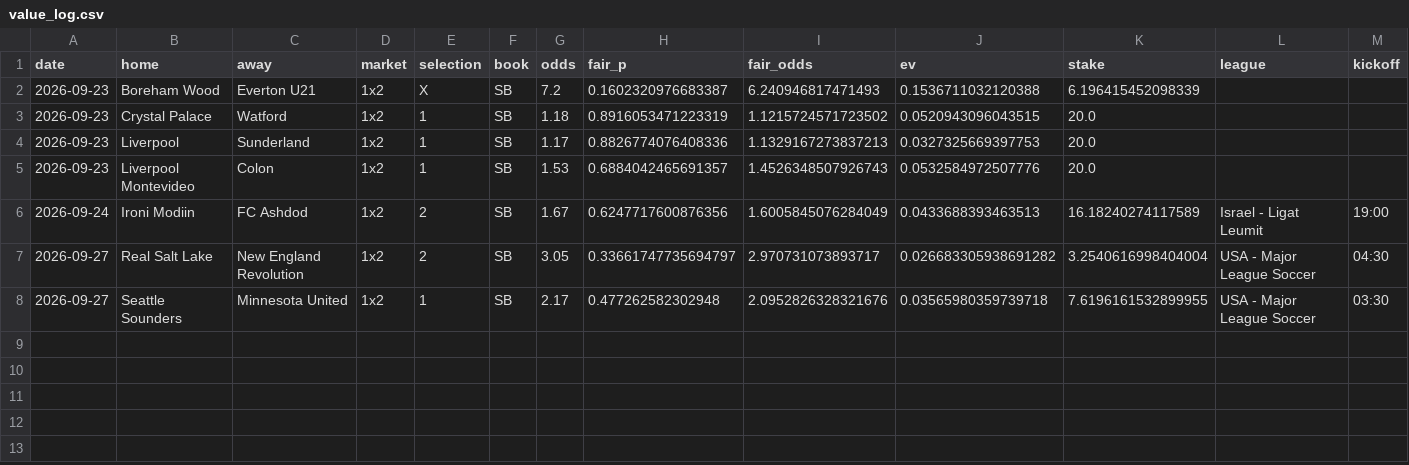
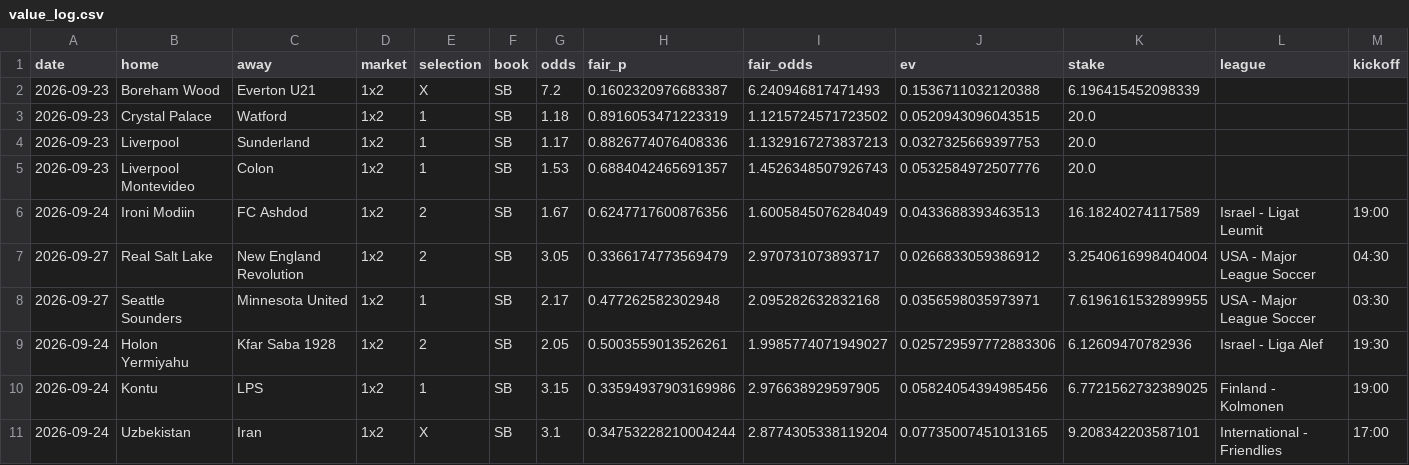
Before and after one commit to andrei0182/SuperBet, a CSV file: value_log.csv, drawn as a sheet.

```diff
--- a/value_log.csv
+++ b/value_log.csv
@@ -6,3 +6,6 @@ date,home,away,market,selection,book,odds,fair_p,fair_odds,ev,stake,league,kicko
 2026-09-24,Ironi Modiin,FC Ashdod,1x2,2,SB,1.67,0.6247717600876356,1.6005845076284049,0.0433688393463513,16.18240274117589,Israel - Ligat Leumit,19:00
-2026-09-27,Real Salt Lake,New England Revolution,1x2,2,SB,3.05,0.33661747735694797,2.970731073893717,0.026683305938691282,3.2540616998404004,USA - Major League Soccer,04:30
-2026-09-27,Seattle Sounders,Minnesota United,1x2,1,SB,2.17,0.477262582302948,2.0952826328321676,0.03565980359739718,7.6196161532899955,USA - Major League Soccer,03:30
+2026-09-27,Real Salt Lake,New England Revolution,1x2,2,SB,3.05,0.3366174773569479,2.970731073893717,0.0266833059386912,3.2540616998404004,USA - Major League Soccer,04:30
+2026-09-27,Seattle Sounders,Minnesota United,1x2,1,SB,2.17,0.477262582302948,2.095282632832168,0.0356598035973971,7.6196161532899955,USA - Major League Soccer,03:30
+2026-09-24,Holon Yermiyahu,Kfar Saba 1928,1x2,2,SB,2.05,0.5003559013526261,1.9985774071949027,0.025729597772883306,6.12609470782936,Israel - Liga Alef,19:30
+2026-09-24,Kontu,LPS,1x2,1,SB,3.15,0.33594937903169986,2.976638929597905,0.05824054394985456,6.7721562732389025,Finland - Kolmonen,19:00
+2026-09-24,Uzbekistan,Iran,1x2,X,SB,3.1,0.34753228210004244,2.8774305338119204,0.07735007451013165,9.208342203587101,International - Friendlies,17:00
```
Also changed, not shown: value_settled.csv, 4 other files.
